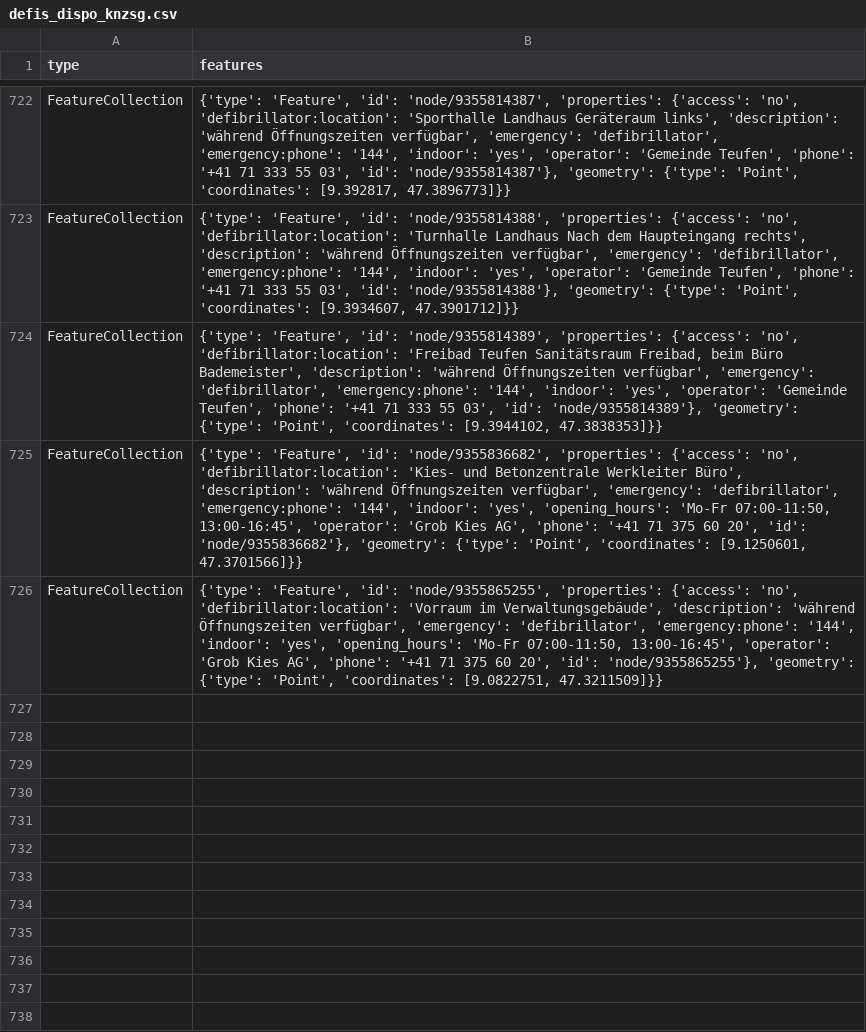
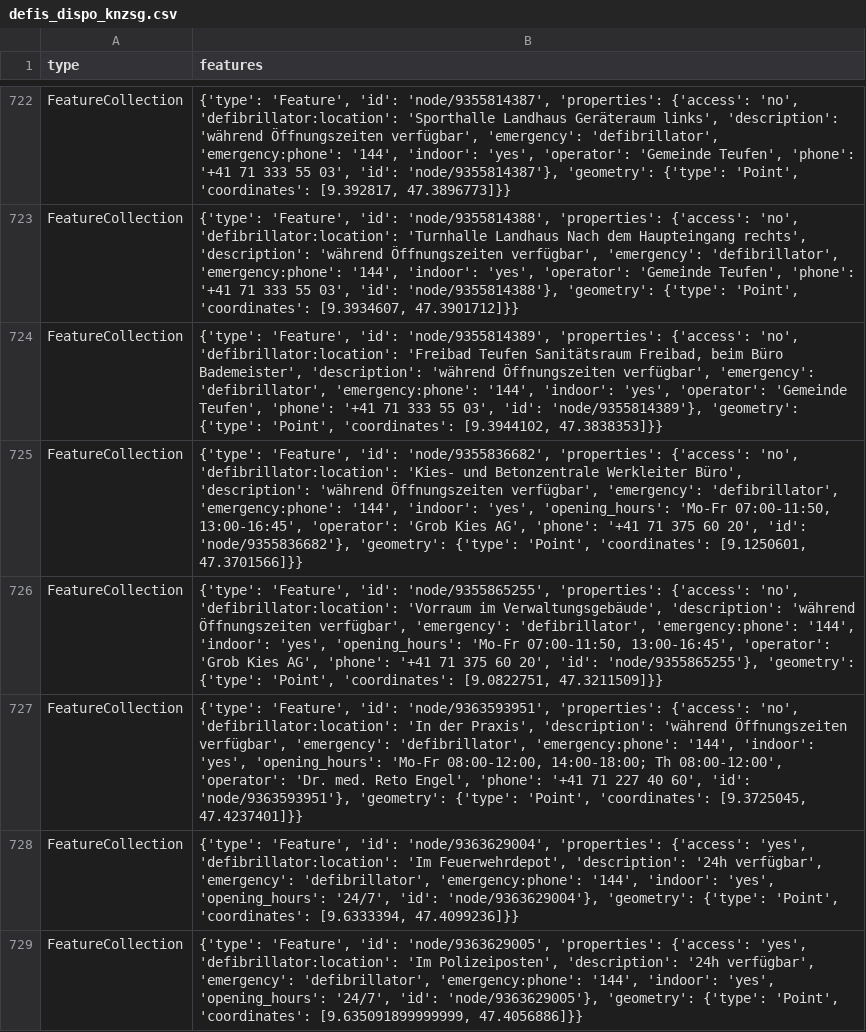
Before and after one commit to OpenBracketsCH/defi_data, a CSV file: data/csv/defis_dispo_knzsg.csv, drawn as a sheet; only a part is shown, gaps mark what is left out.

```diff
--- a/data/csv/defis_dispo_knzsg.csv
+++ b/data/csv/defis_dispo_knzsg.csv
@@ -726 +726,4 @@ FeatureCollection,"{'type': 'Feature', 'id': 'node/9355836682', 'properties': {'
 FeatureCollection,"{'type': 'Feature', 'id': 'node/9355865255', 'properties': {'access': 'no', 'defibrillator:location': 'Vorraum im Verwaltungsgebäude', 'description': 'während Öffnungszeiten verfügbar', 'emergency': 'defibrillator', 'emergency:phone': '144', 'indoor': 'yes', 'opening_hours': 'Mo-Fr 07:00-11:50, 13:00-16:45', 'operator': 'Grob Kies AG', 'phone': '+41 71 375 60 20', 'id': 'node/9355865255'}, 'geometry': {'type': 'Point', 'coordinates': [9.0822751, 47.3211509]}}"
+FeatureCollection,"{'type': 'Feature', 'id': 'node/9363593951', 'properties': {'access': 'no', 'defibrillator:location': 'In der Praxis', 'description': 'während Öffnungszeiten verfügbar', 'emergency': 'defibrillator', 'emergency:phone': '144', 'indoor': 'yes', 'opening_hours': 'Mo-Fr 08:00-12:00, 14:00-18:00; Th 08:00-12:00', 'operator': 'Dr. med. Reto Engel', 'phone': '+41 71 227 40 60', 'id': 'node/9363593951'}, 'geometry': {'type': 'Point', 'coordinates': [9.3725045, 47.4237401]}}"
+FeatureCollection,"{'type': 'Feature', 'id': 'node/9363629004', 'properties': {'access': 'yes', 'defibrillator:location': 'Im Feuerwehrdepot', 'description': '24h verfügbar', 'emergency': 'defibrillator', 'emergency:phone': '144', 'indoor': 'yes', 'opening_hours': '24/7', 'id': 'node/9363629004'}, 'geometry': {'type': 'Point', 'coordinates': [9.6333394, 47.4099236]}}"
+FeatureCollection,"{'type': 'Feature', 'id': 'node/9363629005', 'properties': {'access': 'yes', 'defibrillator:location': 'Im Polizeiposten', 'description': '24h verfügbar', 'emergency': 'defibrillator', 'emergency:phone': '144', 'indoor': 'yes', 'opening_hours': '24/7', 'id': 'node/9363629005'}, 'geometry': {'type': 'Point', 'coordinates': [9.635091899999999, 47.4056886]}}"
```
Also changed, not shown: data/csv/defis_dispo_srz.csv, data/csv/defis_kt_ag.csv, 7 other files.
